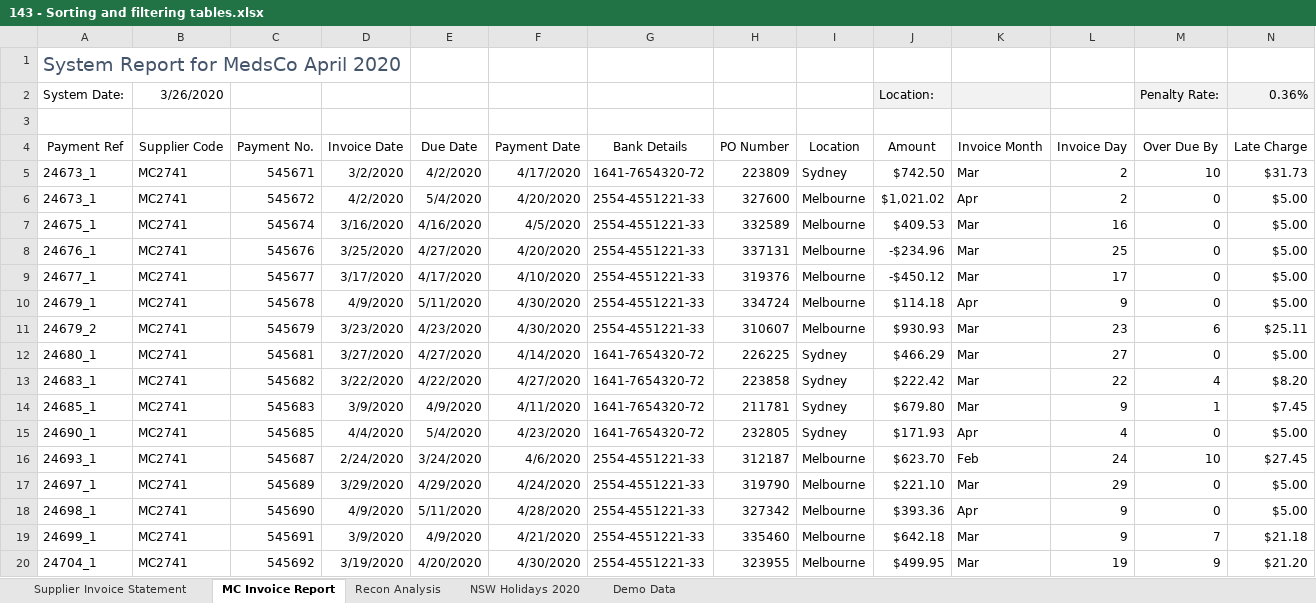
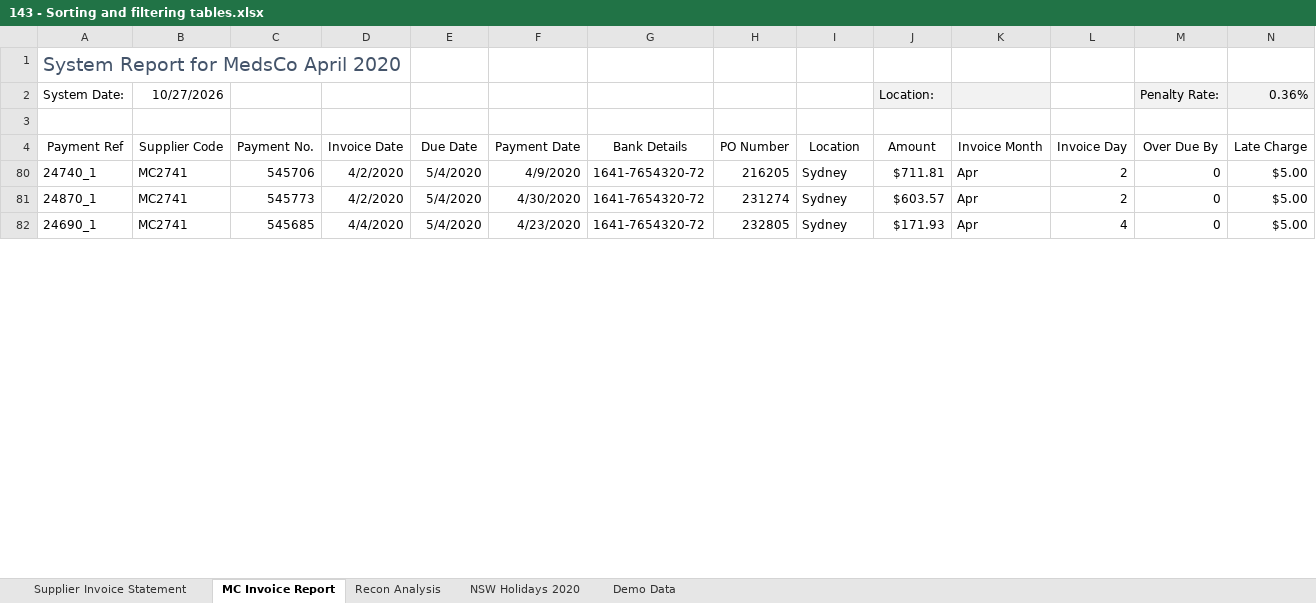
Before and after one commit to Em1Torres/Em1Repo, an Excel workbook: chamba/Excel_Practice/143 - Sorting and filtering tables.xlsx, sheet MC Invoice Report, drawn as a sheet; only a part is shown; values as stored, in another font and other column widths than the file's, no borders; charts and pictures and conditional formats and table styles not drawn; removed rows and columns are numbered as before the commit, all else as after; the diff covers the shown part only; the diff names each change by its address in the sheet, - before the commit and + after, or states it on an @@ line.

Commit message:
Subiendo examen de Caro que hice hace rato, y subiendo lo de excel y semana tec de excel

```diff
--- a/chamba/Excel_Practice/143 - Sorting and filtering tables.xlsx (sheet MC Invoice Report)
+++ b/chamba/Excel_Practice/143 - Sorting and filtering tables.xlsx (sheet MC Invoice Report)
-B2 (Supplier Code): 3/26/2020
+B2 (Supplier Code): 10/27/2026
@@ row 5 hidden: 24673_1 | MC2741 | 545671 | 3/2/2020 | 4/2/2020 | 4/17/2020 | 1641-7654320-72 | 223809 | Sydney | $742.50 | Mar | 2 | 10 | $31.73 @@
@@ row 30 moved to row 80: 24740_1 @@
-A81 (Payment Ref): 24673_1
+A81 (Payment Ref): 24870_1
-C81 (Payment No.): 545672
+C81 (Payment No.): 545773
-F81 (Payment Date): 4/20/2020
+F81 (Payment Date): 4/30/2020
-G81 (Bank Details): 2554-4551221-33
+G81 (Bank Details): 1641-7654320-72
-H81 (PO Number): 327600
+H81 (PO Number): 231274
-I81 (Location): Melbourne
+I81 (Location): Sydney
-J81 (Amount): $1,021.02
+J81 (Amount): $603.57
@@ row 7 hidden: 24675_1 | MC2741 | 545674 | 3/16/2020 | 4/16/2020 | 4/5/2020 | 2554-4551221-33 | 332589 | Melbourne | $409.53 | Mar | 16 | 0 | $5.00 @@
@@ row 8 hidden: 24676_1 | MC2741 | 545676 | 3/25/2020 | 4/27/2020 | 4/20/2020 | 2554-4551221-33 | 337131 | Melbourne | -$234.96 | Mar | 25 | 0 | $5.00 @@
@@ row 9 hidden: 24677_1 | MC2741 | 545677 | 3/17/2020 | 4/17/2020 | 4/10/2020 | 2554-4551221-33 | 319376 | Melbourne | -$450.12 | Mar | 17 | 0 | $5.00 @@
@@ row 10 hidden: 24679_1 | MC2741 | 545678 | 4/9/2020 | 5/11/2020 | 4/30/2020 | 2554-4551221-33 | 334724 | Melbourne | $114.18 | Apr | 9 | 0 | $5.00 @@
@@ row 11 hidden: 24679_2 | MC2741 | 545679 | 3/23/2020 | 4/23/2020 | 4/30/2020 | 2554-4551221-33 | 310607 | Melbourne | $930.93 | Mar | 23 | 6 | $25.11 @@
@@ row 12 hidden: 24680_1 | MC2741 | 545681 | 3/27/2020 | 4/27/2020 | 4/14/2020 | 1641-7654320-72 | 226225 | Sydney | $466.29 | Mar | 27 | 0 | $5.00 @@
@@ row 13 hidden: 24683_1 | MC2741 | 545682 | 3/22/2020 | 4/22/2020 | 4/27/2020 | 1641-7654320-72 | 223858 | Sydney | $222.42 | Mar | 22 | 4 | $8.20 @@
@@ row 14 hidden: 24685_1 | MC2741 | 545683 | 3/9/2020 | 4/9/2020 | 4/11/2020 | 1641-7654320-72 | 211781 | Sydney | $679.80 | Mar | 9 | 1 | $7.45 @@
@@ row 16 hidden: 24693_1 | MC2741 | 545687 | 2/24/2020 | 3/24/2020 | 4/6/2020 | 2554-4551221-33 | 312187 | Melbourne | $623.70 | Feb | 24 | 10 | $27.45 @@
@@ row 17 hidden: 24697_1 | MC2741 | 545689 | 3/29/2020 | 4/29/2020 | 4/24/2020 | 2554-4551221-33 | 319790 | Melbourne | $221.10 | Mar | 29 | 0 | $5.00 @@
@@ row 18 hidden: 24698_1 | MC2741 | 545690 | 4/9/2020 | 5/11/2020 | 4/28/2020 | 2554-4551221-33 | 327342 | Melbourne | $393.36 | Apr | 9 | 0 | $5.00 @@
@@ row 19 hidden: 24699_1 | MC2741 | 545691 | 3/9/2020 | 4/9/2020 | 4/21/2020 | 2554-4551221-33 | 335460 | Melbourne | $642.18 | Mar | 9 | 7 | $21.18 @@
@@ row 20 hidden: 24704_1 | MC2741 | 545692 | 3/19/2020 | 4/20/2020 | 4/30/2020 | 2554-4551221-33 | 323955 | Melbourne | $499.95 | Mar | 19 | 9 | $21.20 @@
```
Also changed, not shown: 2 removed rows, 4 moved rows, 59 hidden or unhidden rows and 10 edited cells elsewhere in this sheet, formulas that keep their value, charts or pictures, chamba/Excel_Practice/144 - Calculations with structured references.xlsx, 14 other files.
